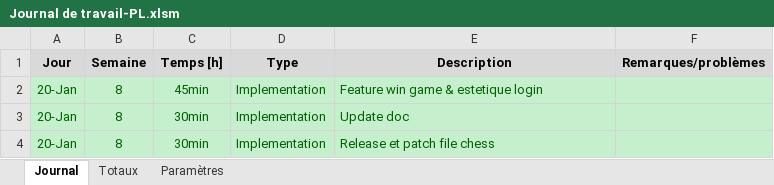
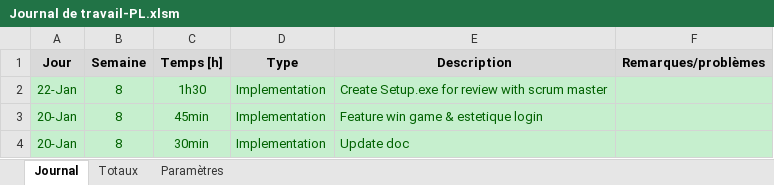
Before and after one commit to Paul-LoupGermain/Chess, an Excel workbook: Docs/rendered/Journal de travail-PL.xlsm, sheet Journal, drawn as a sheet; only a part is shown; the shorter side is filled out with more unchanged rows; values as stored, in another font and other column widths than the file's, no borders; charts and pictures not drawn; the diff names each change by its address in the sheet, - before the commit and + after, or states it on an @@ line.

```diff
--- a/Docs/rendered/Journal de travail-PL.xlsm (sheet Journal)
+++ b/Docs/rendered/Journal de travail-PL.xlsm (sheet Journal)
+row 2: 22-Jan | 8 | 1h30 | Implementation | Create Setup.exe for review with scrum master
```
Also changed, not shown: 2 other files.
